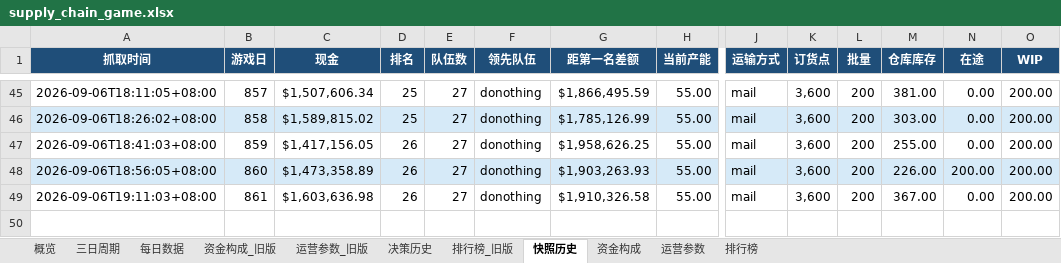
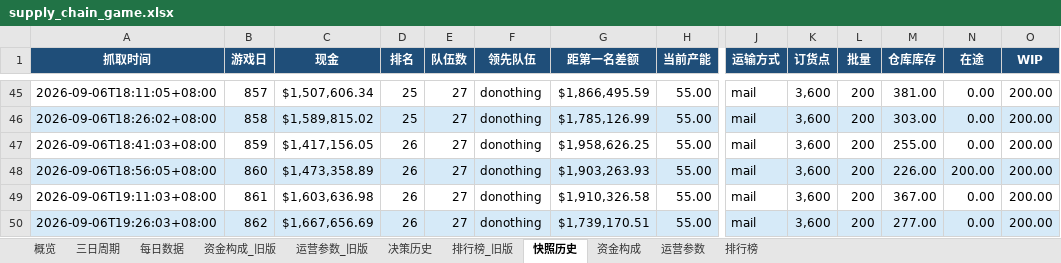
Before and after one commit to Vikotevili/sc-game-tracker, an Excel workbook: data/supply_chain_game.xlsx, sheet 快照历史, drawn as a sheet; only a part is shown, gaps mark what is left out; values as stored, in another font and other column widths than the file's, no borders; rows hold the shown columns only; the diff names each change by its address in the sheet, - before the commit and + after, or states it on an @@ line.

```diff
--- a/data/supply_chain_game.xlsx (sheet 快照历史)
+++ b/data/supply_chain_game.xlsx (sheet 快照历史)
+row 50: 2026-09-06T19:26:03+08:00 | 862 | $1,667,656.69 | 26 | 27 | donothing | $1,739,170.51 | 55.00 | mail | 3,600 | 200 | 277.00 | 0.00 | 200.00
```
Also changed, not shown: sheet 排行榜, sheet 资金构成, sheet 三日周期, sheet 概览, sheet 每日数据, sheet 决策历史.
